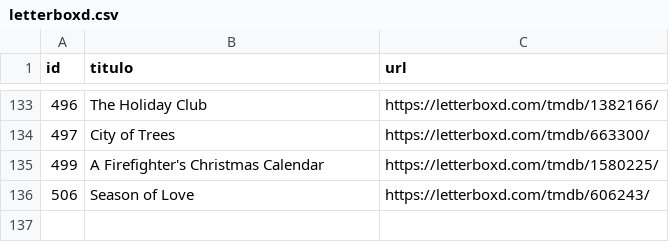
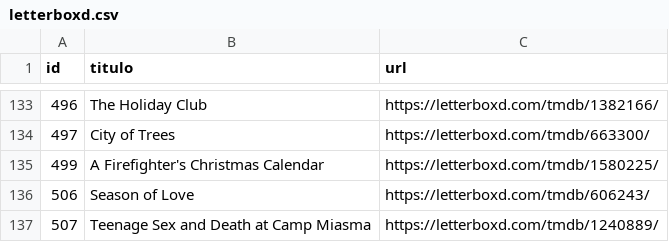
Before and after one commit to Chekerface/Safoteca, a CSV file: data/letterboxd.csv, drawn as a sheet; only a part is shown, gaps mark what is left out.

```diff
--- a/data/letterboxd.csv
+++ b/data/letterboxd.csv
@@ -136 +136,2 @@ id,titulo,url
 506,Season of Love,https://letterboxd.com/tmdb/606243/
+507,Teenage Sex and Death at Camp Miasma,https://letterboxd.com/tmdb/1240889/
```
Also changed, not shown: data/mapeos/tematicas_aceptadas.csv, data/posters.csv, 7 other files.
